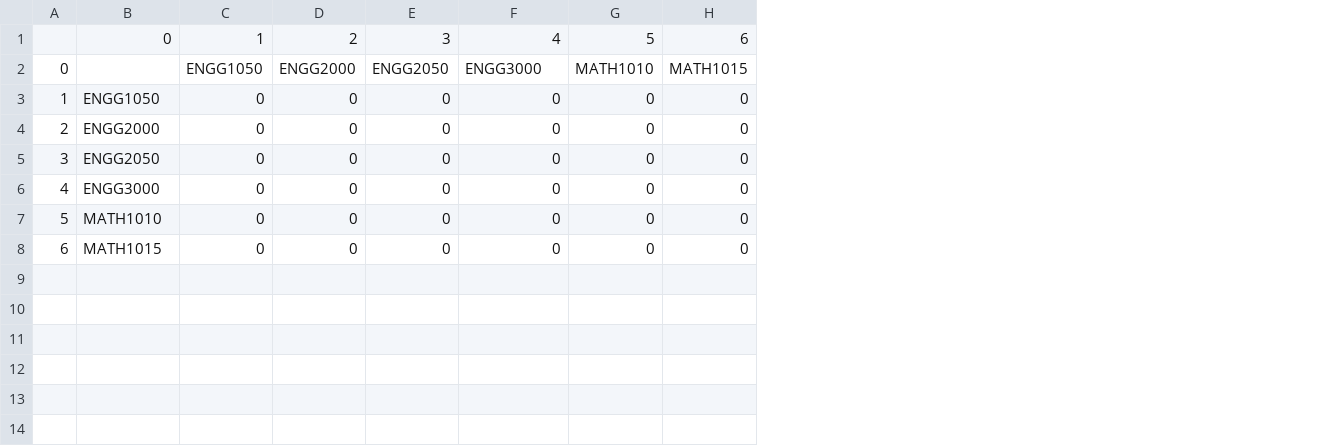
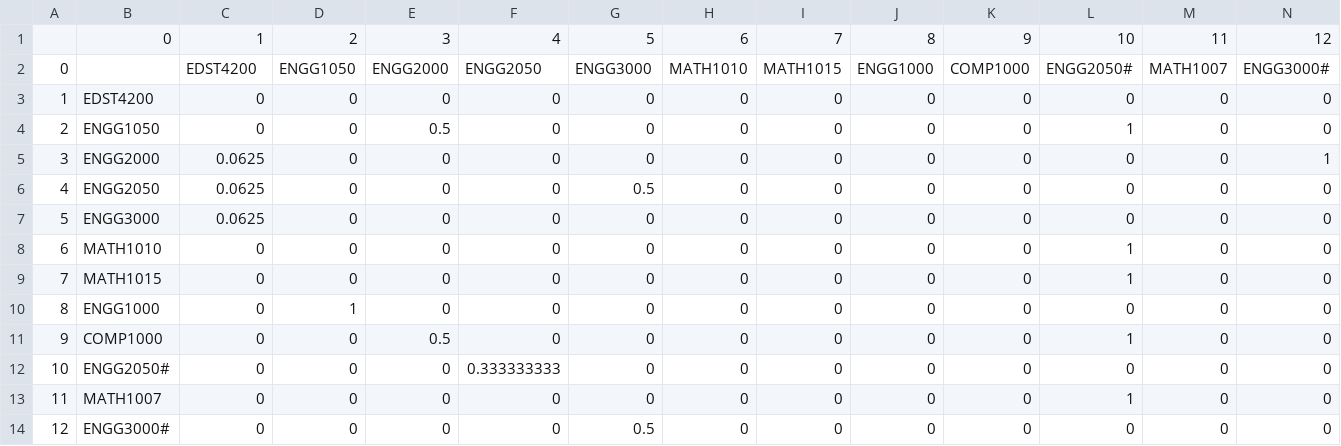
Before and after one commit to Xam-N/Thesis_Project, a CSV file: matrix.csv, drawn as a sheet; removed rows and columns are numbered as before the commit, all else as after; the diff names each change by its address in the sheet, - before the commit and + after, or states it on an @@ line.

Commit message:
Testing the matrix generation

```diff
--- a/matrix.csv
+++ b/matrix.csv
+column I, row 1: 7; rows 4-9: all 0
+column J, row 1: 8; rows 4-9: all 0
+column K, row 1: 9; rows 4-9: all 0
+column L, row 1: 10; rows 4-9: 1 | 0 | 0 | 0 | 1 | 1
+column M, row 1: 11; rows 4-9: all 0
+column N, row 1: 12; rows 4-9: 0 | 1 | 0 | 0 | 0 | 0
-row 2: 0 |  | ENGG1050 | ENGG2000 | ENGG2050 | ENGG3000 | MATH1010 | MATH1015
+row 2: 0 |  | EDST4200 | ENGG1050 | ENGG2000 | ENGG2050 | ENGG3000 | MATH1010 | MATH1015 | ENGG1000 | COMP1000 | ENGG2050# | MATH1007 | ENGG3000#
+row 3: 1 | EDST4200 | 0 | 0 | 0 | 0 | 0 | 0 | 0 | 0 | 0 | 0 | 0 | 0
@@ column A renumbered between rows 4 and 9 @@
-E4: 0
+E4: 0.5
-C5:C7: 0
+C5:C7: 0.0625
-G6: 0
+G6: 0.5
+row 10: 8 | ENGG1000 | 0 | 1 | 0 | 0 | 0 | 0 | 0 | 0 | 0 | 0 | 0 | 0
+row 11: 9 | COMP1000 | 0 | 0 | 0.5 | 0 | 0 | 0 | 0 | 0 | 0 | 1 | 0 | 0
+row 12: 10 | ENGG2050# | 0 | 0 | 0 | 0.333333333 | 0 | 0 | 0 | 0 | 0 | 0 | 0 | 0
+row 13: 11 | MATH1007 | 0 | 0 | 0 | 0 | 0 | 0 | 0 | 0 | 0 | 1 | 0 | 0
+row 14: 12 | ENGG3000# | 0 | 0 | 0 | 0 | 0.5 | 0 | 0 | 0 | 0 | 0 | 0 | 0
```
Also changed, not shown: 6 other files.
